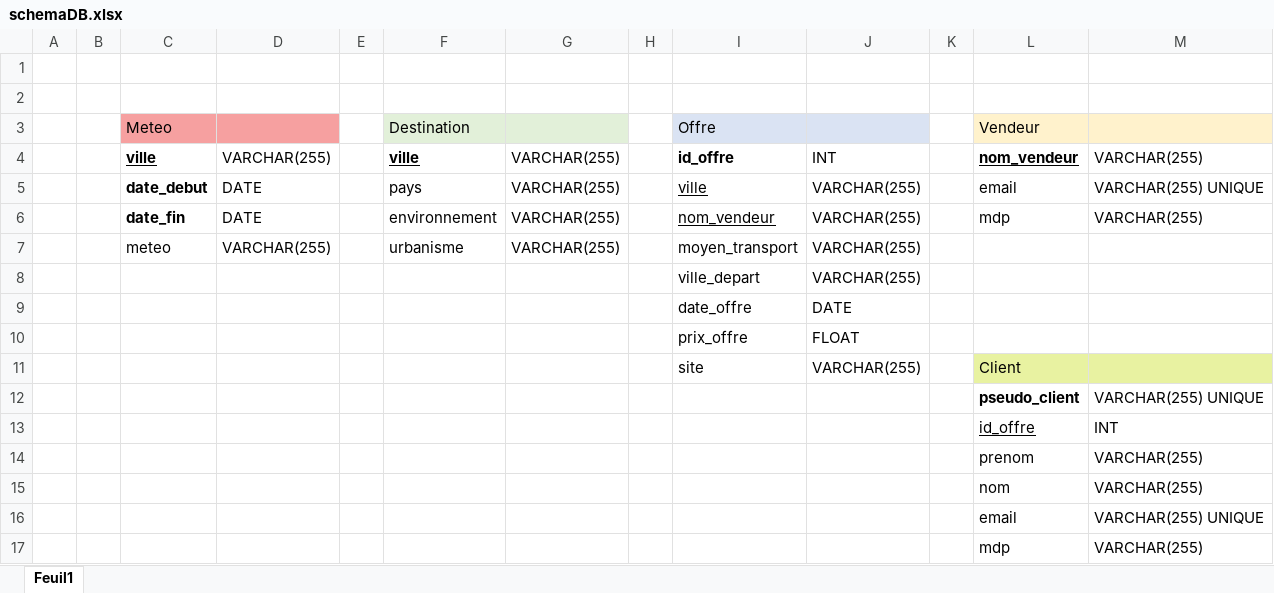
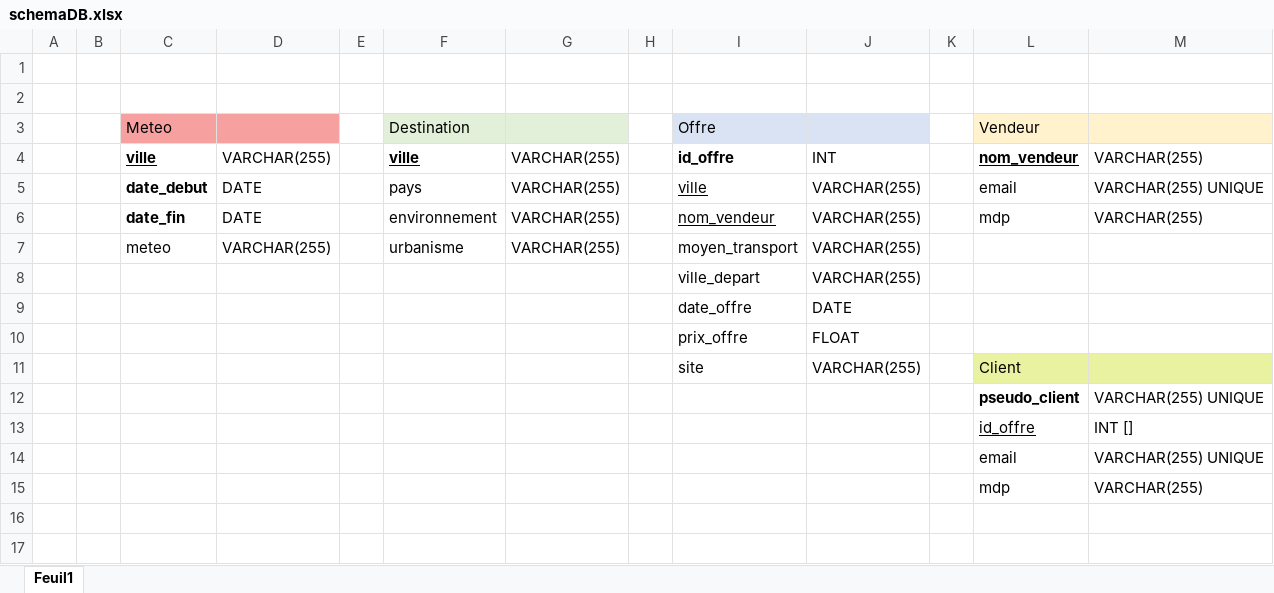
Before and after one commit to robfil62/PWEB, an Excel workbook: DB/schemaDB.xlsx, sheet Feuil1, drawn as a sheet; values as stored, in another font and other column widths than the file's, no borders; charts and pictures not drawn; the diff names each change by its address in the sheet, - before the commit and + after, or states it on an @@ line.

Commit message:
Add files via upload

```diff
--- a/DB/schemaDB.xlsx (sheet Feuil1)
+++ b/DB/schemaDB.xlsx (sheet Feuil1)
-M13: INT
+M13: INT []
-row 14:  |  |  |  |  |  |  |  |  |  |  | prenom | VARCHAR(255)
-row 15:  |  |  |  |  |  |  |  |  |  |  | nom | VARCHAR(255)
```
Also changed, not shown: charts or pictures.
